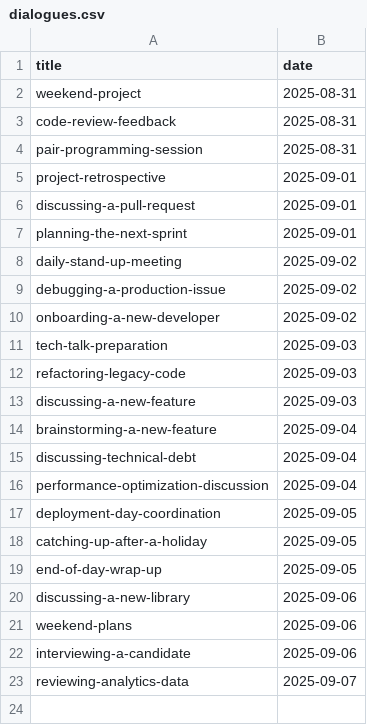
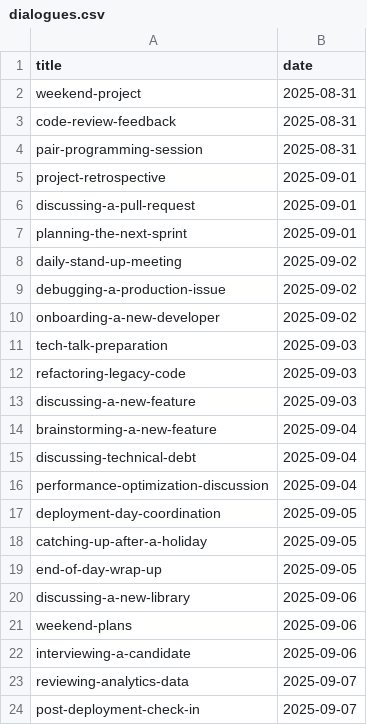
Before and after one commit to muhfaris/english-vocabulary, a CSV file: dialogues.csv, drawn as a sheet.

```diff
--- a/dialogues.csv
+++ b/dialogues.csv
@@ -23 +23,2 @@ interviewing-a-candidate,2025-09-06
 reviewing-analytics-data,2025-09-07
+post-deployment-check-in,2025-09-07
```
Also changed, not shown: 1 other file.
